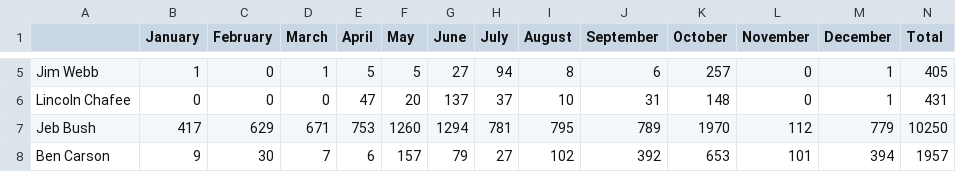
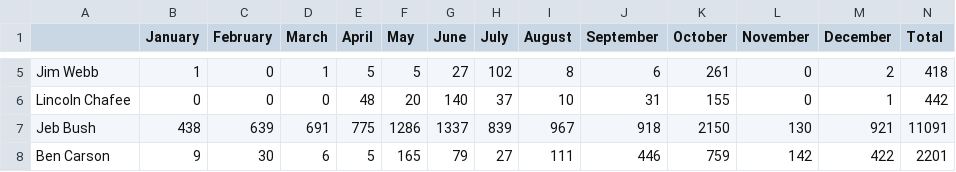
Before and after one commit to samcolmanetti/nytimes-presidential-candidates-stats, a CSV file: stats.csv, drawn as a sheet; only a part is shown, gaps mark what is left out; the diff covers the shown part only; the diff names each change by its address in the sheet, - before the commit and + after, or states it on an @@ line.

```diff
--- a/stats.csv
+++ b/stats.csv
-H5 (July): 94
+H5 (July): 102
-K5 (October): 257
+K5 (October): 261
-M5 (December): 1
+M5 (December): 2
-N5 (Total): 405
+N5 (Total): 418
-E6 (April): 47
+E6 (April): 48
-G6 (June): 137
+G6 (June): 140
-K6 (October): 148
+K6 (October): 155
-N6 (Total): 431
+N6 (Total): 442
-B7 (January): 417
+B7 (January): 438
-C7 (February): 629
+C7 (February): 639
-D7 (March): 671
+D7 (March): 691
-E7 (April): 753
+E7 (April): 775
-F7 (May): 1260
+F7 (May): 1286
-G7 (June): 1294
+G7 (June): 1337
-H7 (July): 781
+H7 (July): 839
-I7 (August): 795
+I7 (August): 967
-J7 (September): 789
+J7 (September): 918
-K7 (October): 1970
+K7 (October): 2150
-L7 (November): 112
+L7 (November): 130
-M7 (December): 779
+M7 (December): 921
-N7 (Total): 10250
+N7 (Total): 11091
-D8 (March): 7
+D8 (March): 6
-E8 (April): 6
+E8 (April): 5
-F8 (May): 157
+F8 (May): 165
-I8 (August): 102
+I8 (August): 111
-J8 (September): 392
+J8 (September): 446
-K8 (October): 653
+K8 (October): 759
-L8 (November): 101
+L8 (November): 142
-M8 (December): 394
+M8 (December): 422
-N8 (Total): 1957
+N8 (Total): 2201
```
Also changed, not shown: 167 edited cells elsewhere in this file.
